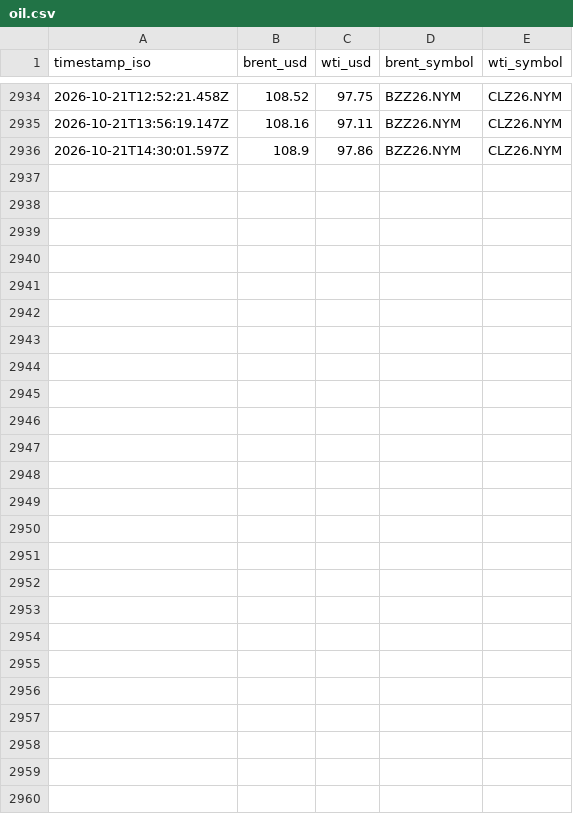
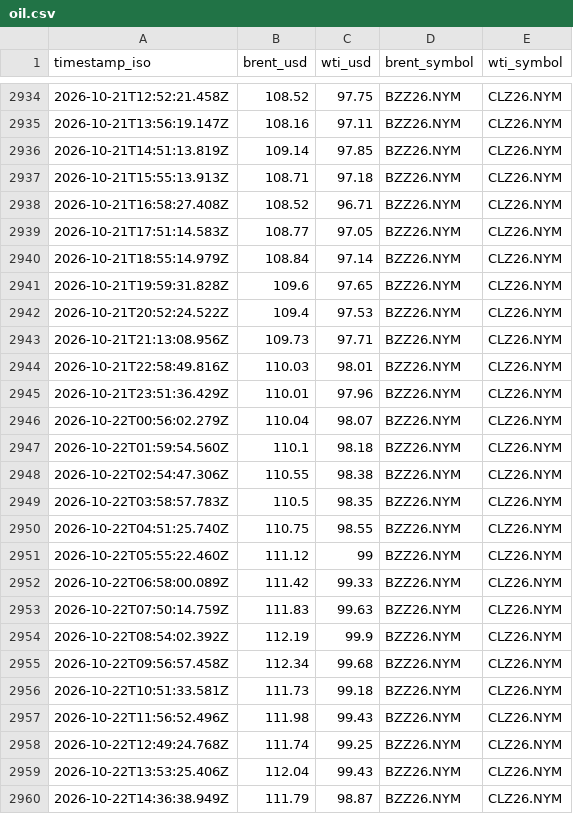
Before and after one commit to jgupton/strait-of-hormuz-data, a CSV file: data/oil.csv, drawn as a sheet; only a part is shown, gaps mark what is left out.

```diff
--- a/data/oil.csv
+++ b/data/oil.csv
@@ -2935,2 +2935,26 @@ timestamp_iso,brent_usd,wti_usd,brent_symbol,wti_symbol
 2026-10-21T13:56:19.147Z,108.16,97.11,BZZ26.NYM,CLZ26.NYM
-2026-10-21T14:30:01.597Z,108.9,97.86,BZZ26.NYM,CLZ26.NYM
+2026-10-21T14:51:13.819Z,109.14,97.85,BZZ26.NYM,CLZ26.NYM
+2026-10-21T15:55:13.913Z,108.71,97.18,BZZ26.NYM,CLZ26.NYM
+2026-10-21T16:58:27.408Z,108.52,96.71,BZZ26.NYM,CLZ26.NYM
+2026-10-21T17:51:14.583Z,108.77,97.05,BZZ26.NYM,CLZ26.NYM
+2026-10-21T18:55:14.979Z,108.84,97.14,BZZ26.NYM,CLZ26.NYM
+2026-10-21T19:59:31.828Z,109.6,97.65,BZZ26.NYM,CLZ26.NYM
+2026-10-21T20:52:24.522Z,109.4,97.53,BZZ26.NYM,CLZ26.NYM
+2026-10-21T21:13:08.956Z,109.73,97.71,BZZ26.NYM,CLZ26.NYM
+2026-10-21T22:58:49.816Z,110.03,98.01,BZZ26.NYM,CLZ26.NYM
+2026-10-21T23:51:36.429Z,110.01,97.96,BZZ26.NYM,CLZ26.NYM
+2026-10-22T00:56:02.279Z,110.04,98.07,BZZ26.NYM,CLZ26.NYM
+2026-10-22T01:59:54.560Z,110.1,98.18,BZZ26.NYM,CLZ26.NYM
+2026-10-22T02:54:47.306Z,110.55,98.38,BZZ26.NYM,CLZ26.NYM
+2026-10-22T03:58:57.783Z,110.5,98.35,BZZ26.NYM,CLZ26.NYM
+2026-10-22T04:51:25.740Z,110.75,98.55,BZZ26.NYM,CLZ26.NYM
+2026-10-22T05:55:22.460Z,111.12,99,BZZ26.NYM,CLZ26.NYM
+2026-10-22T06:58:00.089Z,111.42,99.33,BZZ26.NYM,CLZ26.NYM
+2026-10-22T07:50:14.759Z,111.83,99.63,BZZ26.NYM,CLZ26.NYM
+2026-10-22T08:54:02.392Z,112.19,99.9,BZZ26.NYM,CLZ26.NYM
+2026-10-22T09:56:57.458Z,112.34,99.68,BZZ26.NYM,CLZ26.NYM
+2026-10-22T10:51:33.581Z,111.73,99.18,BZZ26.NYM,CLZ26.NYM
+2026-10-22T11:56:52.496Z,111.98,99.43,BZZ26.NYM,CLZ26.NYM
+2026-10-22T12:49:24.768Z,111.74,99.25,BZZ26.NYM,CLZ26.NYM
+2026-10-22T13:53:25.406Z,112.04,99.43,BZZ26.NYM,CLZ26.NYM
+2026-10-22T14:36:38.949Z,111.79,98.87,BZZ26.NYM,CLZ26.NYM
```
Also changed, not shown: data/hormuz-index-daily.csv, data/hormuz-index.csv, 7 other files.
